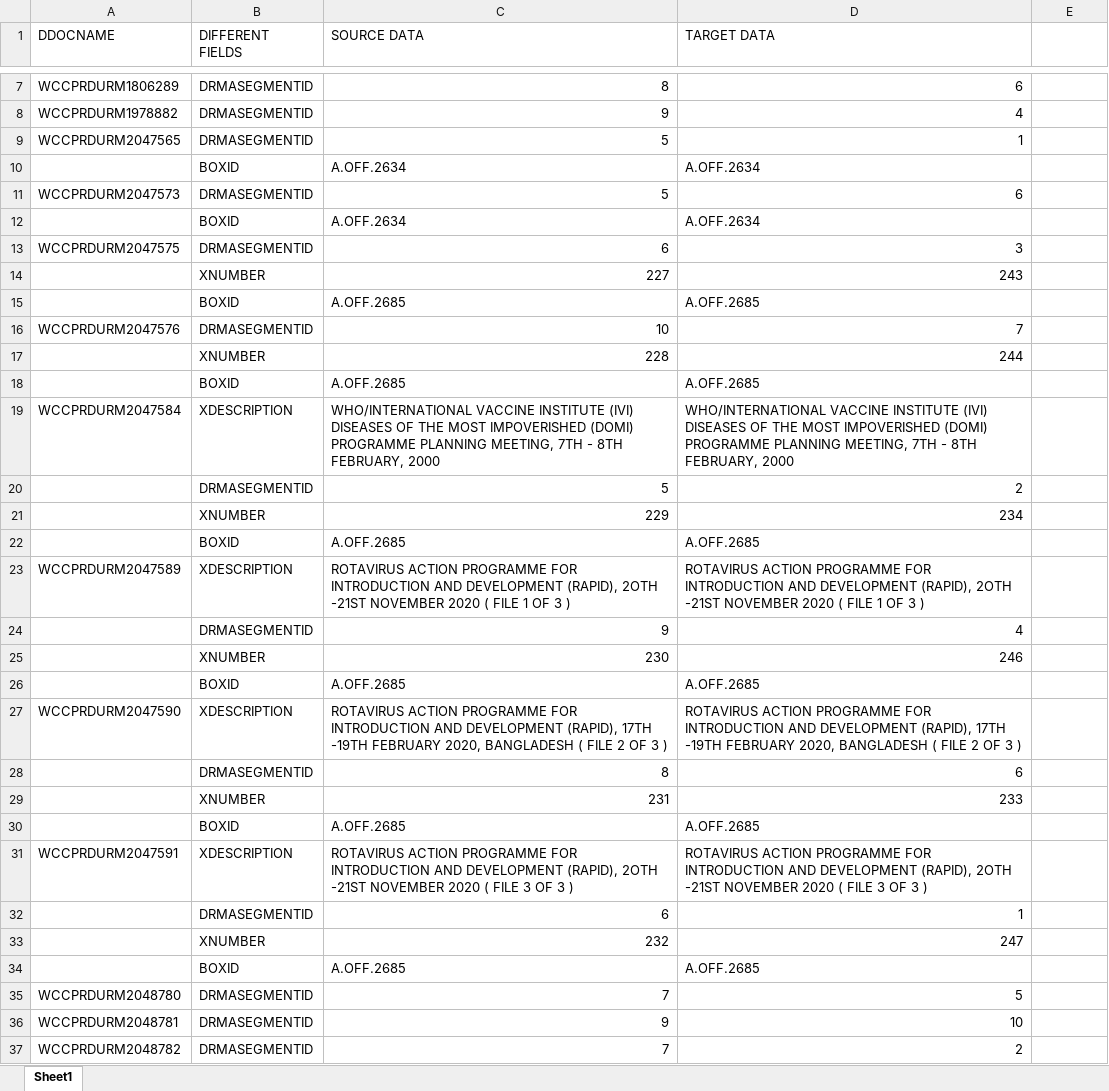
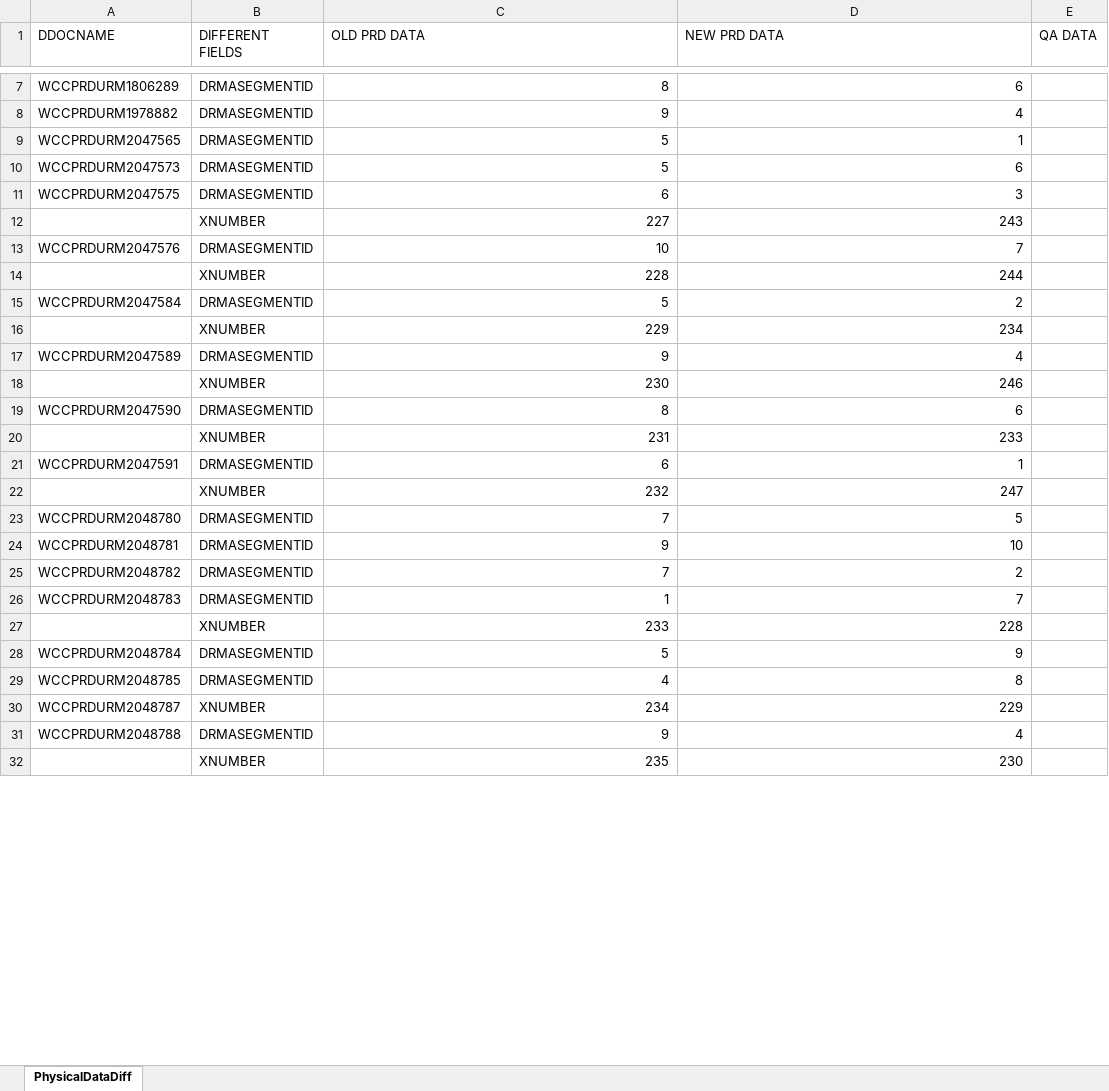
Before and after one commit to omariosc/UNICC-2021, an Excel workbook: URM Physical Items/URM-PhysicalItemsPost-A_01JAN-14FEB_20210622_Diff.xlsx, sheet PhysicalDataDiff, drawn as a sheet; only a part is shown, gaps mark what is left out; the shorter side is filled out with more unchanged rows; values as stored, in another font and other column widths than the file's, no borders; removed rows and columns are numbered as before the commit, all else as after; the diff covers the shown part only; the diff names each change by its address in the sheet, - before the commit and + after, or states it on an @@ line.

Commit message:
Ignores fields with same values but extra space(s) Added heading for QA DATA

```diff
--- a/URM Physical Items/URM-PhysicalItemsPost-A_01JAN-14FEB_20210622_Diff.xlsx (sheet PhysicalDataDiff)
+++ b/URM Physical Items/URM-PhysicalItemsPost-A_01JAN-14FEB_20210622_Diff.xlsx (sheet PhysicalDataDiff)
-sheet tab: Sheet1
+sheet tab: PhysicalDataDiff
-C1: SOURCE DATA
+C1: OLD PRD DATA
-D1: TARGET DATA
+D1: NEW PRD DATA
-E1: (empty)
+E1: QA DATA
-row 10:  | BOXID | A.OFF.2634 | A.OFF.2634
-row 12:  | BOXID | A.OFF.2634 | A.OFF.2634
-row 15:  | BOXID | A.OFF.2685 | A.OFF.2685
-row 18:  | BOXID | A.OFF.2685 | A.OFF.2685
-row 19: WCCPRDURM2047584 | XDESCRIPTION | WHO/INTERNATIONAL VACCINE INSTITUTE (IVI) DISEASES OF THE MOST IMPOVERISHED (DOMI) PROGRAMME PLANNING MEETING, 7TH - 8TH FEBRUARY, 2000 | WHO/INTERNATIONAL VACCINE INSTITUTE (IVI) DISEASES OF THE MOST IMPOVERISHED (DOMI) PROGRAMME PLANNING MEETING, 7TH - 8TH FEBRUARY, 2000
-A15 (DDOCNAME): (empty)
+A15 (DDOCNAME): WCCPRDURM2047584
-row 22:  | BOXID | A.OFF.2685 | A.OFF.2685
-row 23: WCCPRDURM2047589 | XDESCRIPTION | ROTAVIRUS ACTION PROGRAMME FOR INTRODUCTION AND DEVELOPMENT (RAPID), 2OTH -21ST NOVEMBER 2020 ( FILE 1 OF 3 ) | ROTAVIRUS ACTION PROGRAMME FOR INTRODUCTION AND DEVELOPMENT (RAPID), 2OTH -21ST NOVEMBER 2020 ( FILE 1 OF 3 )
-A17 (DDOCNAME): (empty)
+A17 (DDOCNAME): WCCPRDURM2047589
-row 26:  | BOXID | A.OFF.2685 | A.OFF.2685
-row 27: WCCPRDURM2047590 | XDESCRIPTION | ROTAVIRUS ACTION PROGRAMME FOR INTRODUCTION AND DEVELOPMENT (RAPID), 17TH -19TH FEBRUARY 2020, BANGLADESH ( FILE 2 OF 3 ) | ROTAVIRUS ACTION PROGRAMME FOR INTRODUCTION AND DEVELOPMENT (RAPID), 17TH -19TH FEBRUARY 2020, BANGLADESH ( FILE 2 OF 3 )
-A19 (DDOCNAME): (empty)
+A19 (DDOCNAME): WCCPRDURM2047590
-row 30:  | BOXID | A.OFF.2685 | A.OFF.2685
-row 31: WCCPRDURM2047591 | XDESCRIPTION | ROTAVIRUS ACTION PROGRAMME FOR INTRODUCTION AND DEVELOPMENT (RAPID), 2OTH -21ST NOVEMBER 2020 ( FILE 3 OF 3 ) | ROTAVIRUS ACTION PROGRAMME FOR INTRODUCTION AND DEVELOPMENT (RAPID), 2OTH -21ST NOVEMBER 2020 ( FILE 3 OF 3 )
-A21 (DDOCNAME): (empty)
+A21 (DDOCNAME): WCCPRDURM2047591
-row 34:  | BOXID | A.OFF.2685 | A.OFF.2685
```
Also changed, not shown: 44 removed rows and 22 edited cells elsewhere in this sheet, URM Physical Items/URM-PhysicalItemsPost-A_20210622_Diff.xlsx, URM Physical Items/URM-PhysicalItems_20210620_Diff.xlsx.
